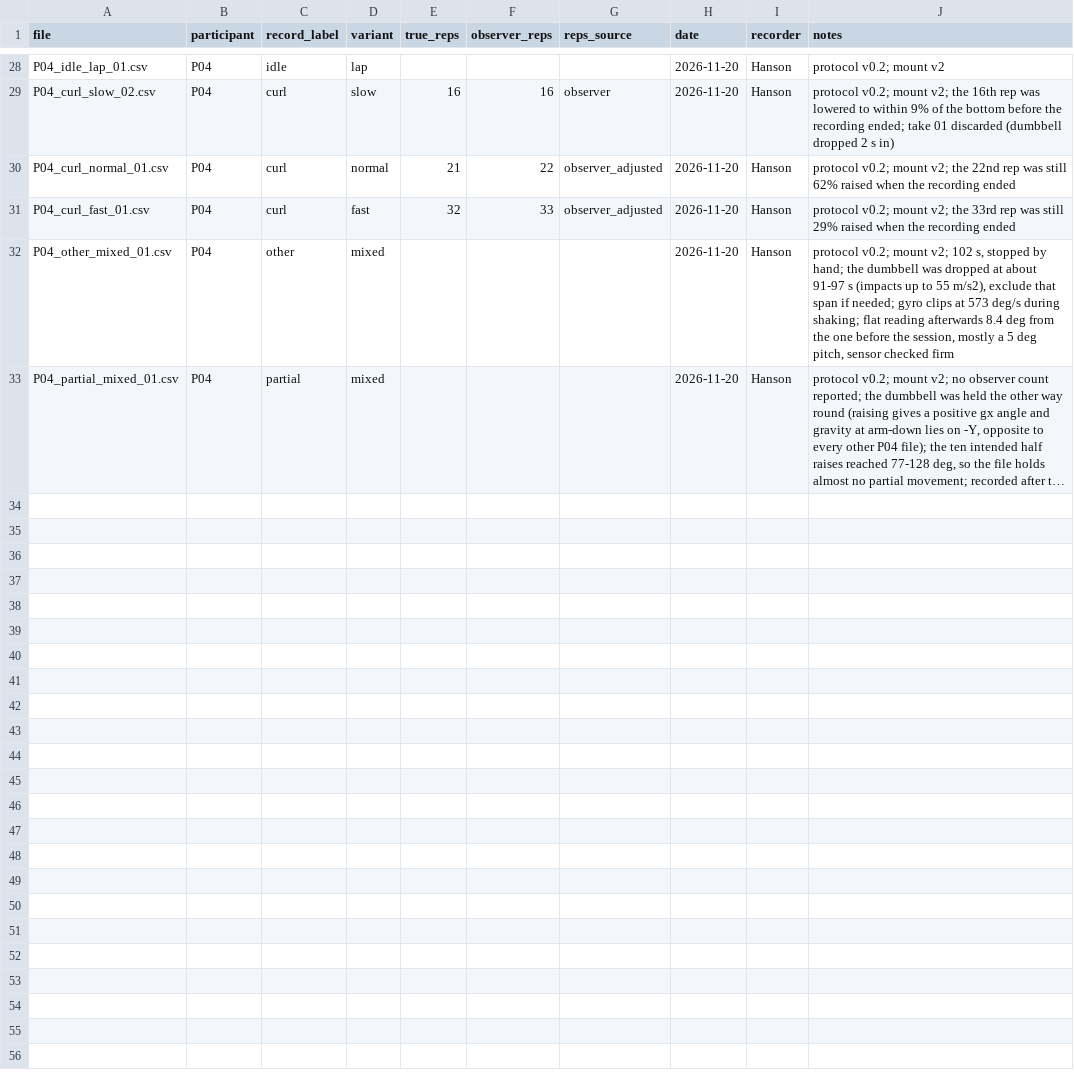
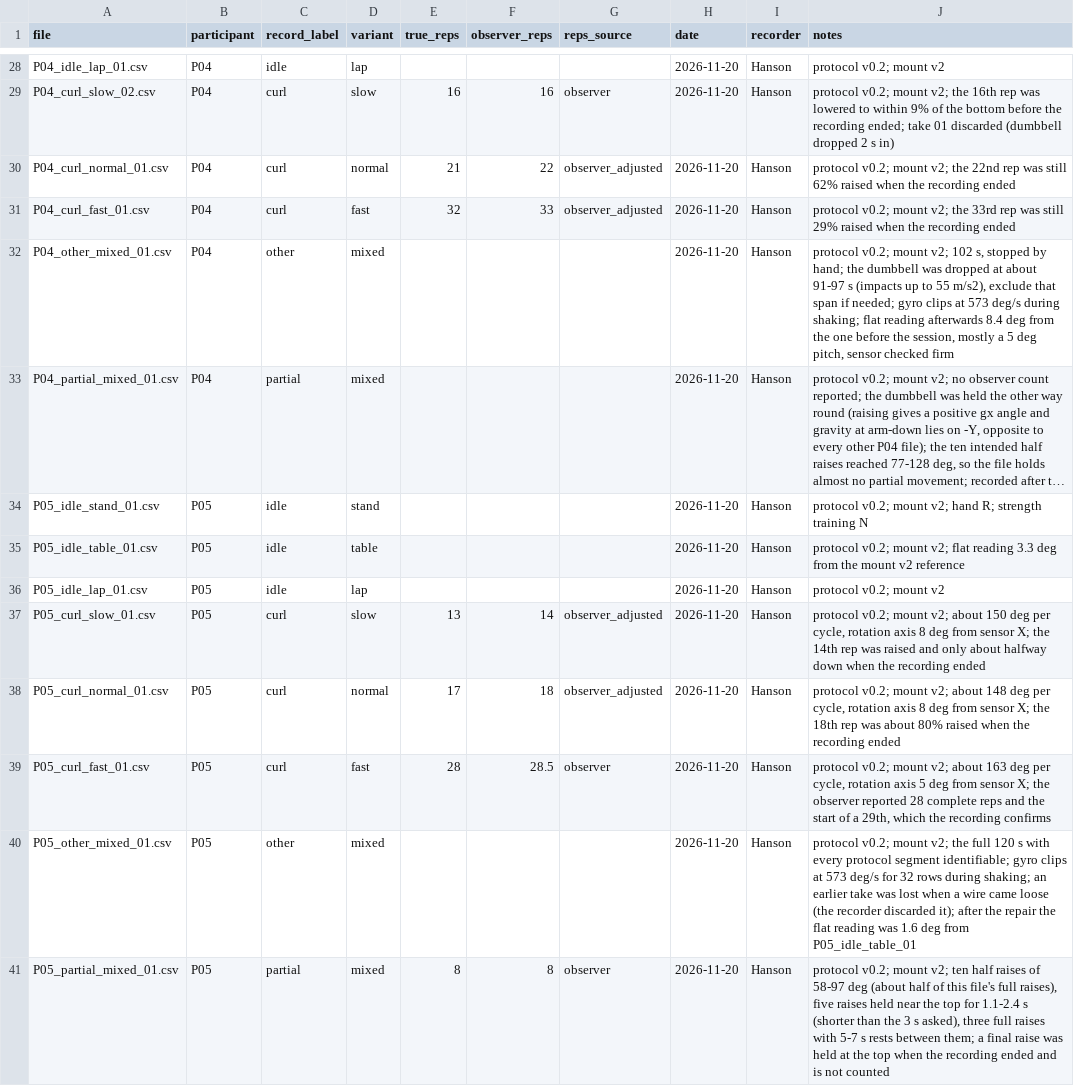
Before and after one commit to juliazhang1015/smart-dumbbell, a CSV file: data/sessions/sessions.csv, drawn as a sheet; only a part is shown, gaps mark what is left out; long unchanged cells end in …; the diff names each change by its address in the sheet, - before the commit and + after, or states it on an @@ line.

Commit message:
data: add P05 session (8 files), mount v2
- eight P05 files at 104 Hz, all passing check_recording.py; participant
  right-handed, no strength training
- curl files: about 150 degrees per cycle, rotation axis 5-8 degrees from
  sensor X. true_reps 13 / 17 / 28 against observer counts 14 / 18 / 28.5;
  in the slow and normal files the last repetition was still raised when
  the recording ended
- P05_partial_mixed_01: ten real half raises (58-97 degrees), five held
  raises and three full ones; 8 complete, matching the observer
- P05_curl_fast_01 and P05_partial_mixed_01 are reps_source observer,
  bringing the counting ground-truth files to four
- P05_other_mixed_01: the full 120 s with every segment identifiable; an
  earlier take was discarded by the recorder when a wire came loose

```diff
--- a/data/sessions/sessions.csv
+++ b/data/sessions/sessions.csv
+row 34: P05_idle_stand_01.csv | P05 | idle | stand |  |  |  | 2026-11-20 | Hanson | protocol v0.2; mount v2; hand R; strength training N
+row 35: P05_idle_table_01.csv | P05 | idle | table |  |  |  | 2026-11-20 | Hanson | protocol v0.2; mount v2; flat reading 3.3 deg from the mount v2 reference
+row 36: P05_idle_lap_01.csv | P05 | idle | lap |  |  |  | 2026-11-20 | Hanson | protocol v0.2; mount v2
+row 37: P05_curl_slow_01.csv | P05 | curl | slow | 13 | 14 | observer_adjusted | 2026-11-20 | Hanson | protocol v0.2; mount v2; about 150 deg per cycle, rotation axis 8 deg from sensor X; the 14th rep was raised and only about halfway down when the recording ended
+row 38: P05_curl_normal_01.csv | P05 | curl | normal | 17 | 18 | observer_adjusted | 2026-11-20 | Hanson | protocol v0.2; mount v2; about 148 deg per cycle, rotation axis 8 deg from sensor X; the 18th rep was about 80% raised when the recording ended
+row 39: P05_curl_fast_01.csv | P05 | curl | fast | 28 | 28.5 | observer | 2026-11-20 | Hanson | protocol v0.2; mount v2; about 163 deg per cycle, rotation axis 5 deg from sensor X; the observer reported 28 complete reps and the start of a 29th, which the recording confirms
+row 40: P05_other_mixed_01.csv | P05 | other | mixed |  |  |  | 2026-11-20 | Hanson | protocol v0.2; mount v2; the full 120 s with every protocol segment identifiable; gyro clips at 573 deg/s for 32 rows during shaking; an earlier take was lost when a wire came loose (the recorder discarded it); after the repair the flat reading was 1.6 deg from P05_idle_table_01
+row 41: P05_partial_mixed_01.csv | P05 | partial | mixed | 8 | 8 | observer | 2026-11-20 | Hanson | protocol v0.2; mount v2; ten half raises of 58-97 deg (about half of this file's full raises), five raises held near the top for 1.1-2.4 s (shorter than the 3 s asked), three full raises with 5-7 s rests between them; a final raise was held at the top when the recording ended and is not counted
```
Also changed, not shown: 9 other files.
